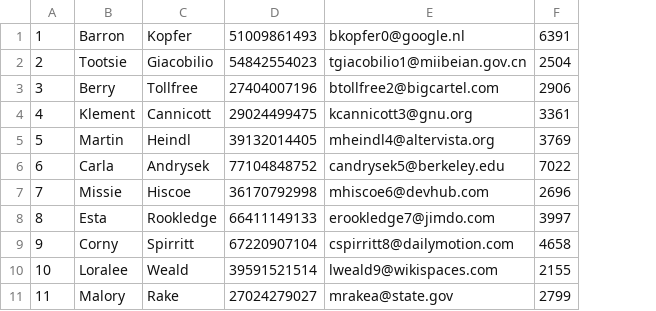
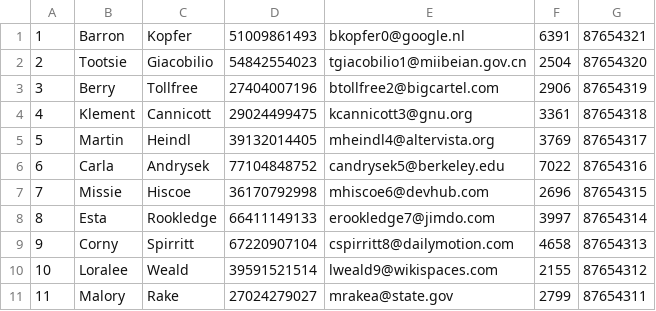
Before and after one commit to filip-wan-studies/CinemaAppBDBackend, a CSV file: Sample Data/pracownik.csv, drawn as a sheet; the diff names each change by its address in the sheet, - before the commit and + after, or states it on an @@ line.

Commit message:
nullabe account  + fixed sample data

```diff
--- a/Sample Data/pracownik.csv
+++ b/Sample Data/pracownik.csv
+column G, rows 1-11: 87654321 | 87654320 | 87654319 | 87654318 | 87654317 | 87654316 | 87654315 | 87654314 | 87654313 | 87654312 | 87654311
```
Also changed, not shown: 1 other file.
